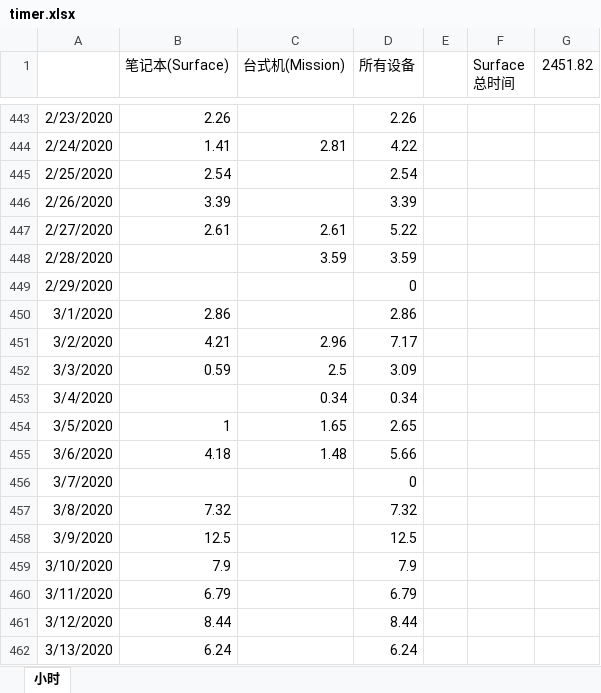
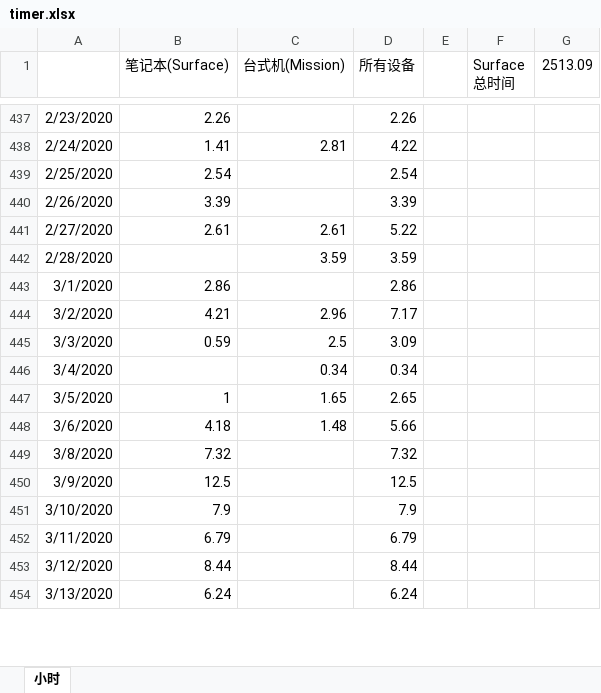
Before and after one commit to eef808a24ff/PhysWiki, an Excel workbook: timer.xlsx, sheet 小时, drawn as a sheet; only a part is shown, gaps mark what is left out; values as stored, in another font and other column widths than the file's, no borders; charts and pictures not drawn; removed rows and columns are numbered as before the commit, all else as after; the diff covers the shown part only; the diff names each change by its address in the sheet, - before the commit and + after, or states it on an @@ line.

```diff
--- a/timer.xlsx (sheet 小时)
+++ b/timer.xlsx (sheet 小时)
-G1: 2451.82
+G1: 2513.09
-row 449: 2/29/2020 |  |  | 0
-row 456: 3/7/2020 |  |  | 0
```
Also changed, not shown: 26 added rows, 8 removed rows and 6 edited cells elsewhere in this sheet, formulas that keep their value, charts or pictures.
